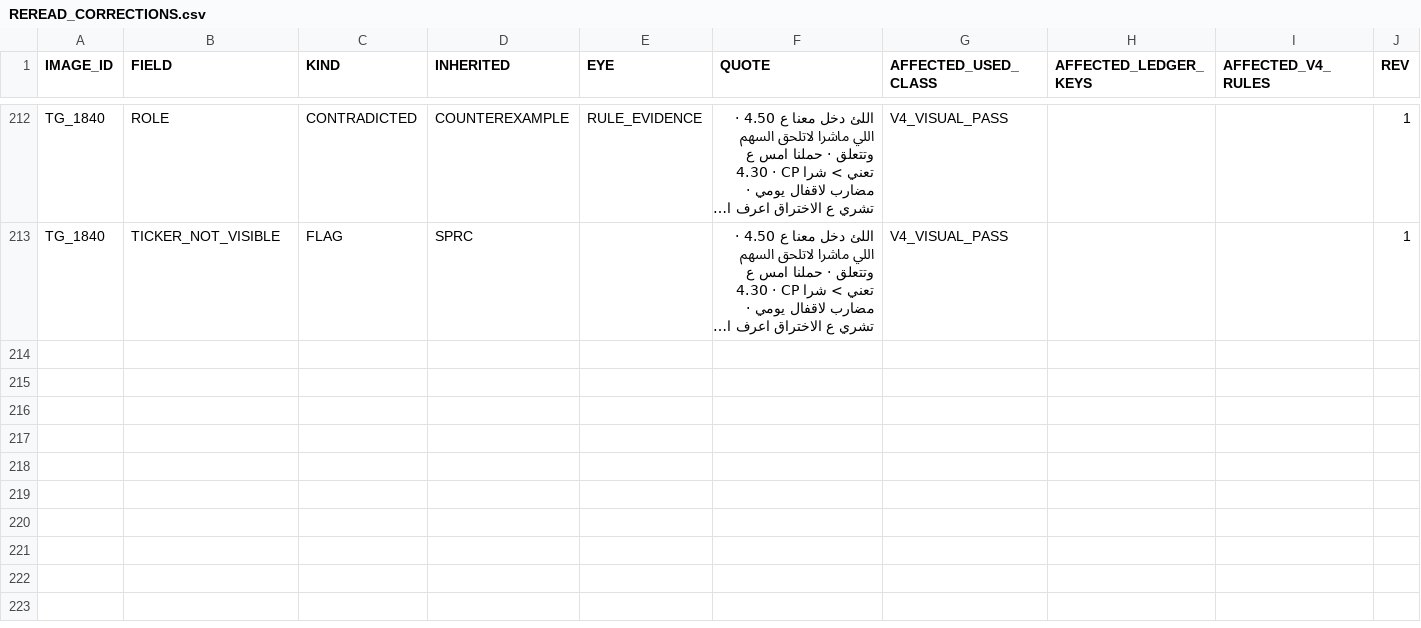
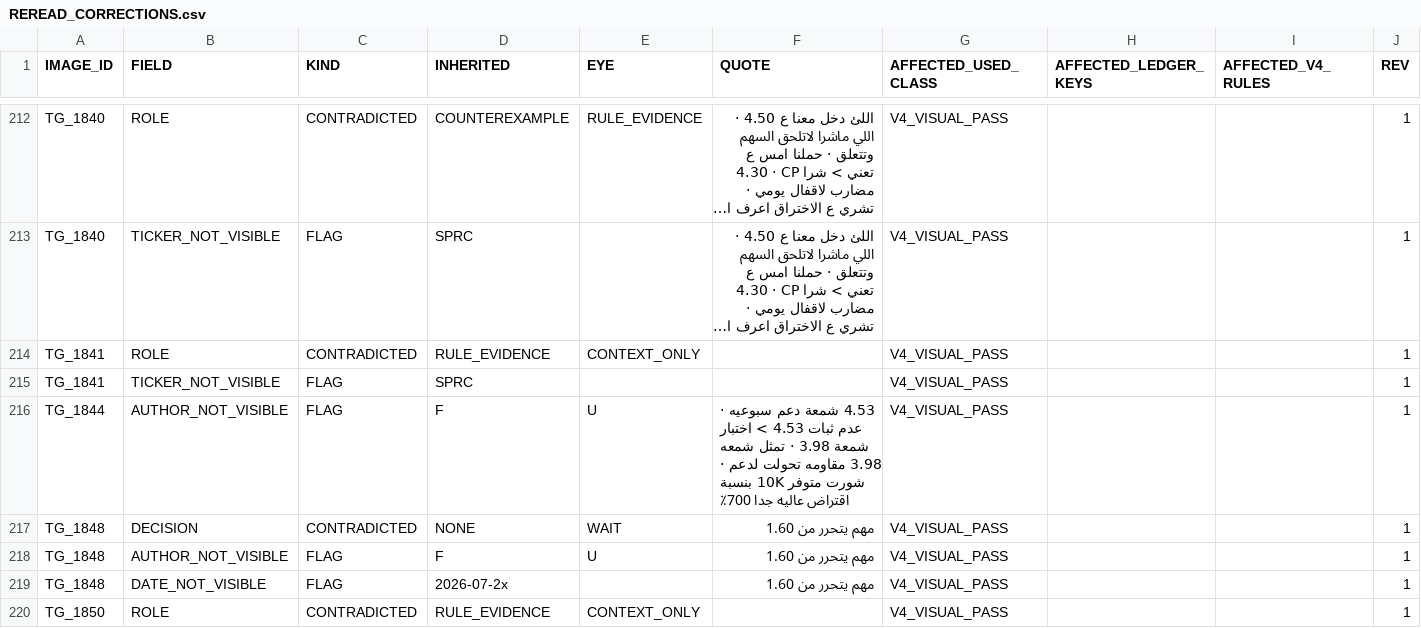
Before and after one commit to sam72x1/Super_Stocks, a CSV file: fm_forensics/reread/REREAD_CORRECTIONS.csv, drawn as a sheet; only a part is shown, gaps mark what is left out; long unchanged cells end in …; the diff covers the shown part only; the diff names each change by its address in the sheet, - before the commit and + after, or states it on an @@ line.

```diff
--- a/fm_forensics/reread/REREAD_CORRECTIONS.csv
+++ b/fm_forensics/reread/REREAD_CORRECTIONS.csv
+row 214: TG_1841 | ROLE | CONTRADICTED | RULE_EVIDENCE | CONTEXT_ONLY |  | V4_VISUAL_PASS |  |  | 1
+row 215: TG_1841 | TICKER_NOT_VISIBLE | FLAG | SPRC |  |  | V4_VISUAL_PASS |  |  | 1
+row 216: TG_1844 | AUTHOR_NOT_VISIBLE | FLAG | F | U | 4.53 شمعة دعم سبوعيه · عدم ثبات 4.53 > اختبار شمعة 3.98 · تمثل شمعه 3.98 مقاومه تحولت لدعم · شورت متوفر 10K بنسبة اقتراض عاليه جدا 700٪ | V4_VISUAL_PASS |  |  | 1
+row 217: TG_1848 | DECISION | CONTRADICTED | NONE | WAIT | مهم يتحرر من 1.60 | V4_VISUAL_PASS |  |  | 1
+row 218: TG_1848 | AUTHOR_NOT_VISIBLE | FLAG | F | U | مهم يتحرر من 1.60 | V4_VISUAL_PASS |  |  | 1
+row 219: TG_1848 | DATE_NOT_VISIBLE | FLAG | 2026-07-2x |  | مهم يتحرر من 1.60 | V4_VISUAL_PASS |  |  | 1
+row 220: TG_1850 | ROLE | CONTRADICTED | RULE_EVIDENCE | CONTEXT_ONLY |  | V4_VISUAL_PASS |  |  | 1
```
Also changed, not shown: 6 added rows elsewhere in this file, fm_forensics/reread/VISUAL_REREAD_REGISTER.csv, 2 other files.
